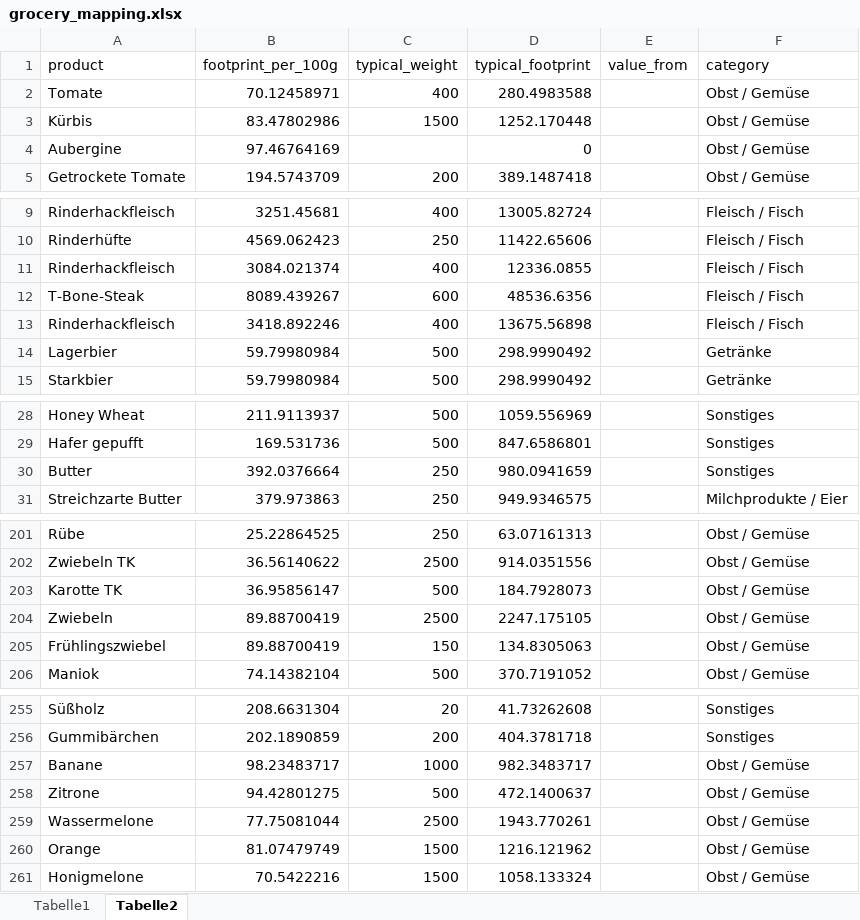
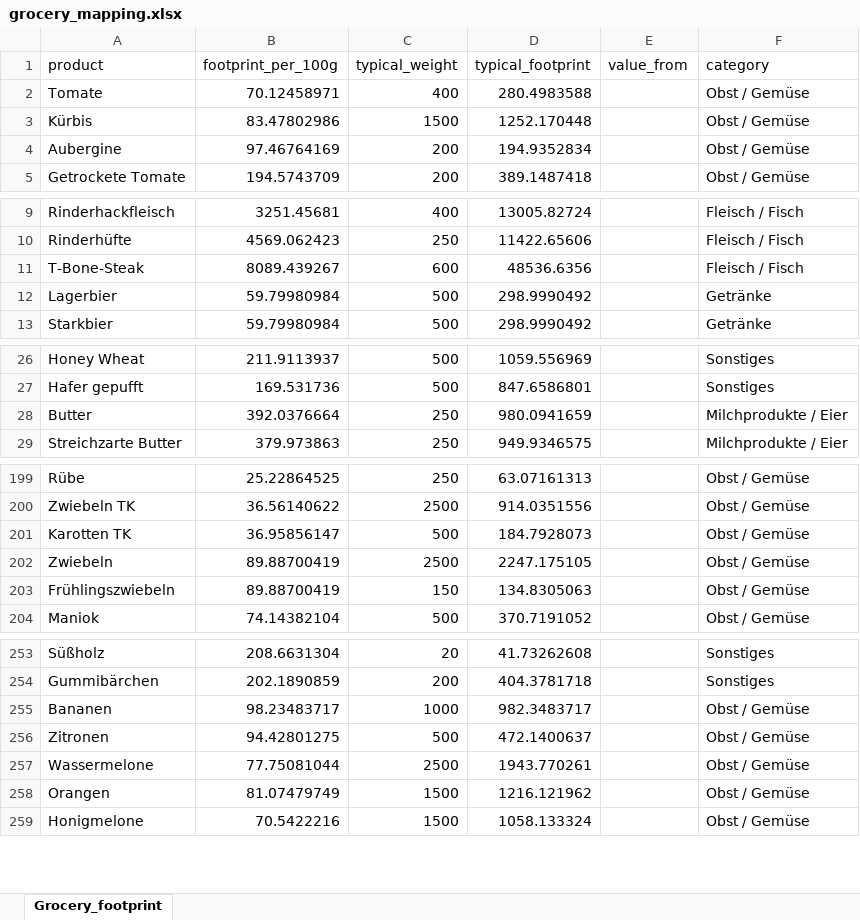
Before and after one commit to codesphere-cloud/large-language-example-app, an Excel workbook: grocery_mapping.xlsx, sheet Grocery_footprint, drawn as a sheet; only a part is shown, gaps mark what is left out; values as stored, in another font and other column widths than the file's, no borders; removed rows and columns are numbered as before the commit, all else as after; the diff covers the shown part only; the diff names each change by its address in the sheet, - before the commit and + after, or states it on an @@ line.

```diff
--- a/grocery_mapping.xlsx (sheet Grocery_footprint)
+++ b/grocery_mapping.xlsx (sheet Grocery_footprint)
-sheet tab: Tabelle2
+sheet tab: Grocery_footprint
-sheet tab: Tabelle1
-C4 (typical_weight): (empty)
+C4 (typical_weight): 200
-D4 (typical_footprint): 0
+D4 (typical_footprint): 194.9352834
-row 11: Rinderhackfleisch | 3084.021374 | 400 | 12336.0855 |  | Fleisch / Fisch
-row 13: Rinderhackfleisch | 3418.892246 | 400 | 13675.56898 |  | Fleisch / Fisch
-F28 (category): Sonstiges
+F28 (category): Milchprodukte / Eier
-A201 (product): Karotte TK
+A201 (product): Karotten TK
-A203 (product): Frühlingszwiebel
+A203 (product): Frühlingszwiebeln
-A255 (product): Banane
+A255 (product): Bananen
-A256 (product): Zitrone
+A256 (product): Zitronen
-A258 (product): Orange
+A258 (product): Orangen
```
Also changed, not shown: 100 added rows and 8 edited cells elsewhere in this sheet, grocery_mapping_alt.xlsx.
